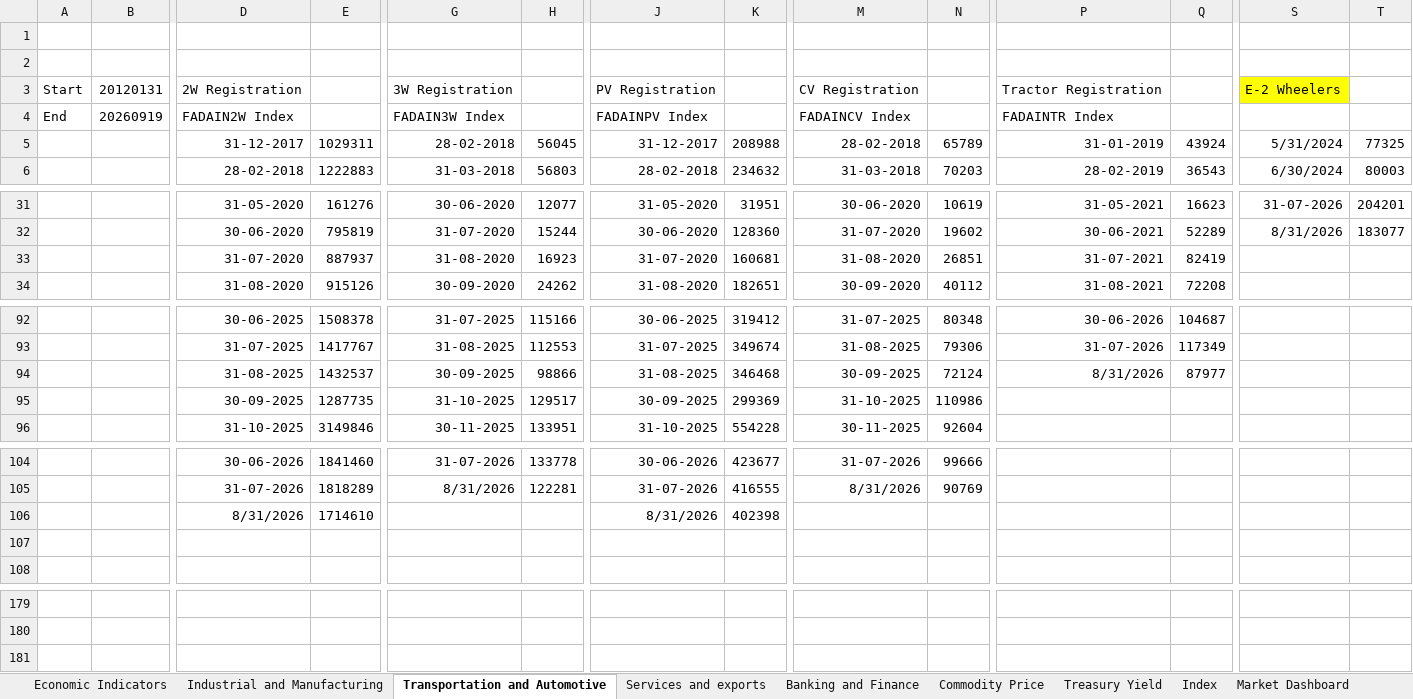
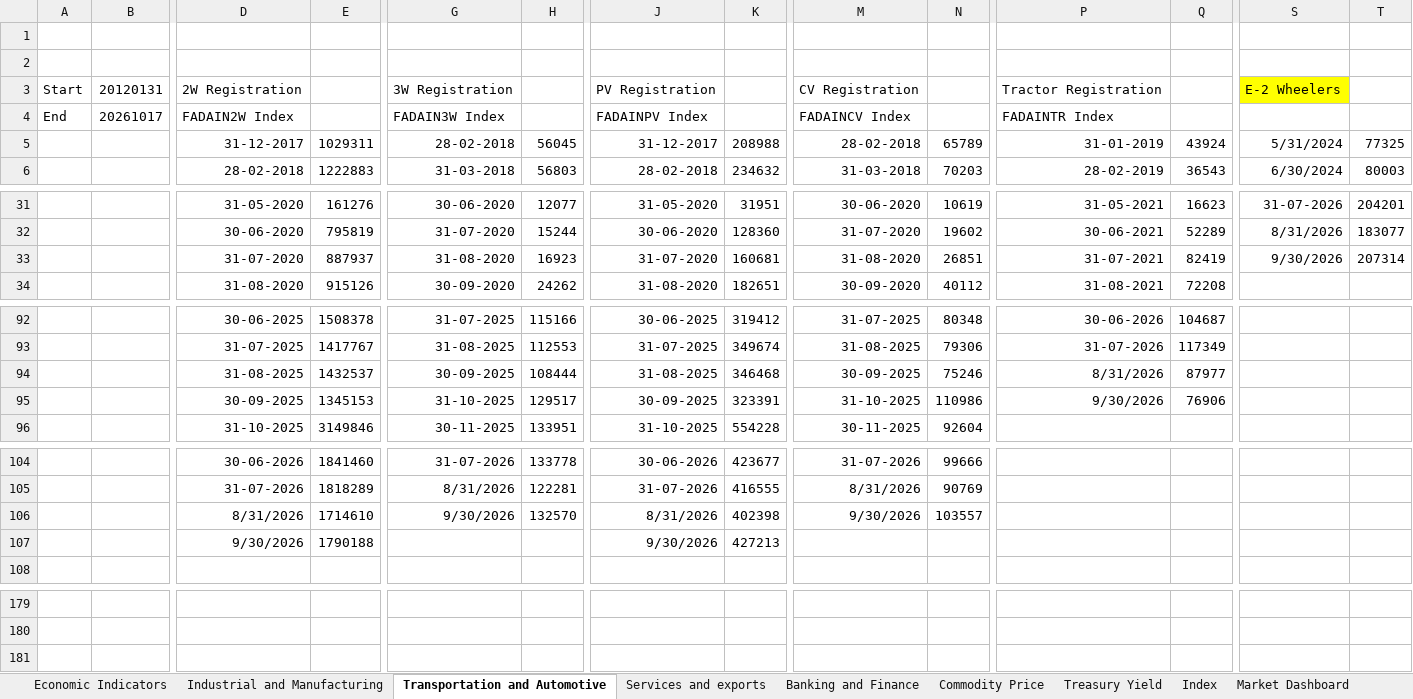
Before and after one commit to sevenalpharesearch-debug/Economic-Quarterly-Dashboard, an Excel workbook: Data.xlsx, sheet Transportation and Automotive, drawn as a sheet; only a part is shown, gaps mark what is left out; values as stored, in another font and other column widths than the file's, no borders; removed rows and columns are numbered as before the commit, all else as after; rows hold the shown columns only; the diff covers the shown part only; the diff names each change by its address in the sheet, - before the commit and + after, or states it on an @@ line.

```diff
--- a/Data.xlsx (sheet Transportation and Automotive)
+++ b/Data.xlsx (sheet Transportation and Automotive)
-B4: 20260919
+B4: 20261017
-row 33:  |  | 31-07-2020 | 887937 | 31-08-2020 | 16923 | 31-07-2020 | 160681 | 31-08-2020 | 26851 | 31-07-2021 | 82419
+row 33:  |  | 31-07-2020 | 887937 | 31-08-2020 | 16923 | 31-07-2020 | 160681 | 31-08-2020 | 26851 | 31-07-2021 | 82419 | 9/30/2026 | 207314
-H94: 98866
+H94: 108444
-N94: 72124
+N94: 75246
-E95: 1287735
+E95: 1345153
-K95: 299369
+K95: 323391
-P95: (empty)
+P95: 9/30/2026
-Q95: (empty)
+Q95: 76906
-G106: (empty)
+G106: 9/30/2026
-H106: (empty)
+H106: 132570
-M106: (empty)
+M106: 9/30/2026
-N106: (empty)
+N106: 103557
-row 107: (empty)
+row 107:  |  | 9/30/2026 | 1790188 |  |  | 9/30/2026 | 427213
+row 181: (empty)
```
Also changed, not shown: 1 edited cell elsewhere in this sheet, sheet Industrial and Manufacturing, sheet Economic Indicators, sheet Commodity Price, sheet Services and exports, sheet Market Dashboard, sheet Banking and Finance, 3 more sheets, 1 other file.
